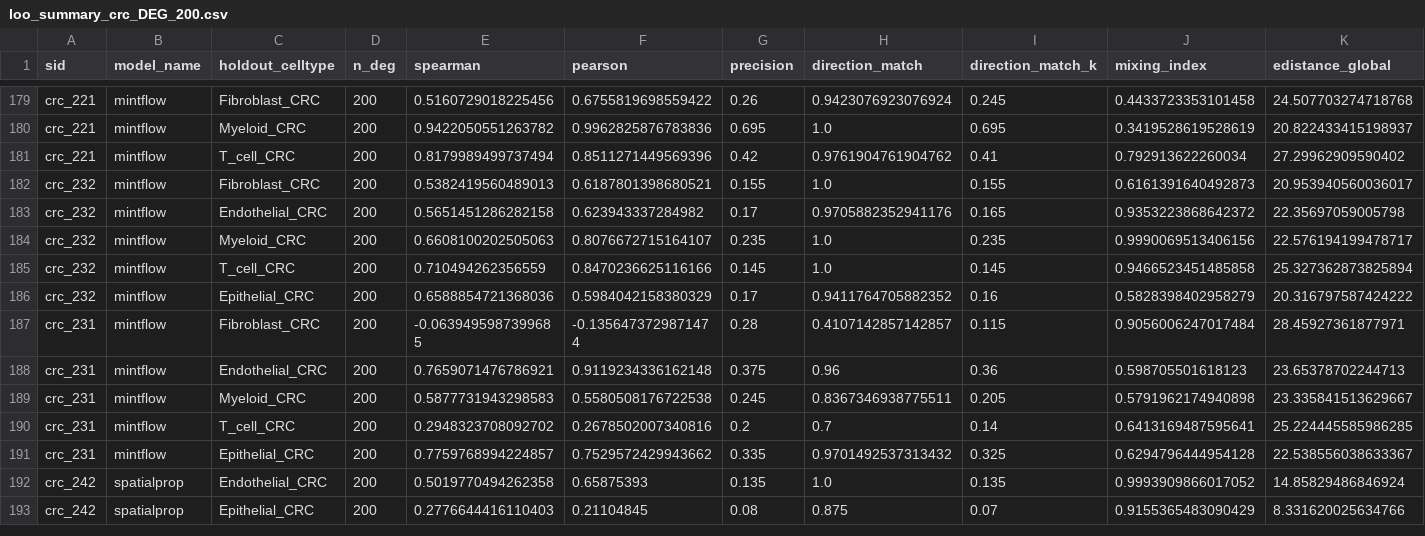
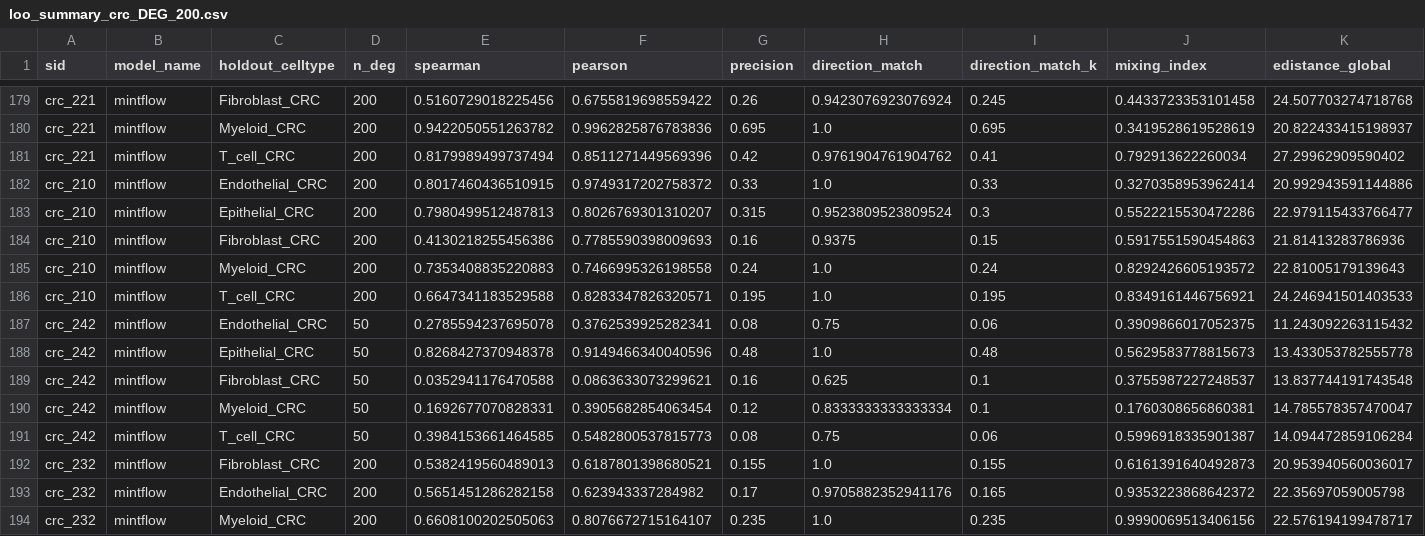
Before and after one commit to PMBio/cellina-reproducibility, a CSV file: results/loo_summary_crc_DEG_200.csv, drawn as a sheet; only a part is shown, gaps mark what is left out; the shorter side is filled out with more unchanged rows; rows hold the shown columns only; the diff names each change by its address in the sheet, - before the commit and + after, or states it on an @@ line.

Commit message:
Update crc results with mintflow

```diff
--- a/results/loo_summary_crc_DEG_200.csv
+++ b/results/loo_summary_crc_DEG_200.csv
+row 182: crc_210 | mintflow | Endothelial_CRC | 200 | 0.8017460436510915 | 0.9749317202758372 | 0.33 | 1.0 | 0.33 | 0.3270358953962414 | 20.992943591144886
+row 183: crc_210 | mintflow | Epithelial_CRC | 200 | 0.7980499512487813 | 0.8026769301310207 | 0.315 | 0.9523809523809524 | 0.3 | 0.5522215530472286 | 22.979115433766477
+row 184: crc_210 | mintflow | Fibroblast_CRC | 200 | 0.4130218255456386 | 0.7785590398009693 | 0.16 | 0.9375 | 0.15 | 0.5917551590454863 | 21.81413283786936
+row 185: crc_210 | mintflow | Myeloid_CRC | 200 | 0.7353408835220883 | 0.7466995326198558 | 0.24 | 1.0 | 0.24 | 0.8292426605193572 | 22.81005179139643
+row 186: crc_210 | mintflow | T_cell_CRC | 200 | 0.6647341183529588 | 0.8283347826320571 | 0.195 | 1.0 | 0.195 | 0.8349161446756921 | 24.246941501403533
+row 187: crc_242 | mintflow | Endothelial_CRC | 50 | 0.2785594237695078 | 0.3762539925282341 | 0.08 | 0.75 | 0.06 | 0.3909866017052375 | 11.243092263115432
+row 188: crc_242 | mintflow | Epithelial_CRC | 50 | 0.8268427370948378 | 0.9149466340040596 | 0.48 | 1.0 | 0.48 | 0.5629583778815673 | 13.433053782555778
+row 189: crc_242 | mintflow | Fibroblast_CRC | 50 | 0.0352941176470588 | 0.0863633073299621 | 0.16 | 0.625 | 0.1 | 0.3755987227248537 | 13.837744191743548
+row 190: crc_242 | mintflow | Myeloid_CRC | 50 | 0.1692677070828331 | 0.3905682854063454 | 0.12 | 0.8333333333333334 | 0.1 | 0.1760308656860381 | 14.785578357470047
+row 191: crc_242 | mintflow | T_cell_CRC | 50 | 0.3984153661464585 | 0.5482800537815773 | 0.08 | 0.75 | 0.06 | 0.5996918335901387 | 14.094472859106284
```
Also changed, not shown: 5 other files.
